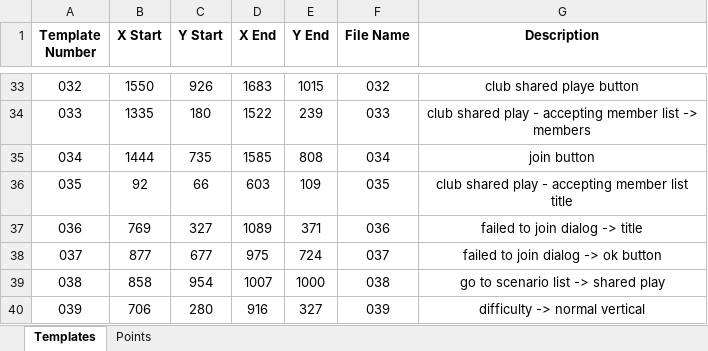
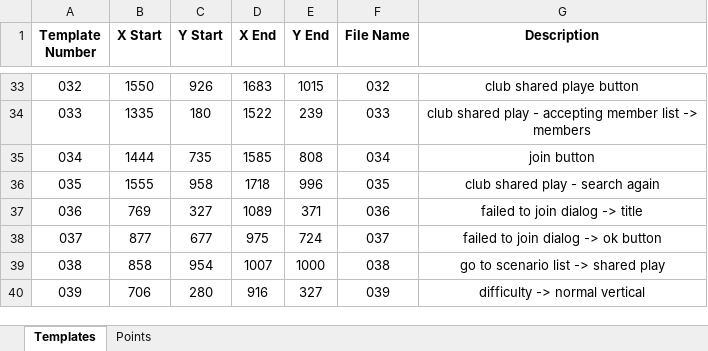
Before and after one commit to mhdr/captaintsubasapy, an Excel workbook: data.xlsx, sheet Templates, drawn as a sheet; only a part is shown, gaps mark what is left out; values as stored, in another font and other column widths than the file's, no borders; the diff names each change by its address in the sheet, - before the commit and + after, or states it on an @@ line.

```diff
--- a/data.xlsx (sheet Templates)
+++ b/data.xlsx (sheet Templates)
-B36 (X Start): 92
+B36 (X Start): 1555
-C36 (Y Start): 66
+C36 (Y Start): 958
-D36 (X End): 603
+D36 (X End): 1718
-E36 (Y End): 109
+E36 (Y End): 996
-G36 (Description): club shared play - accepting member list title
+G36 (Description): club shared play - search again
```
Also changed, not shown: 3 other files.
